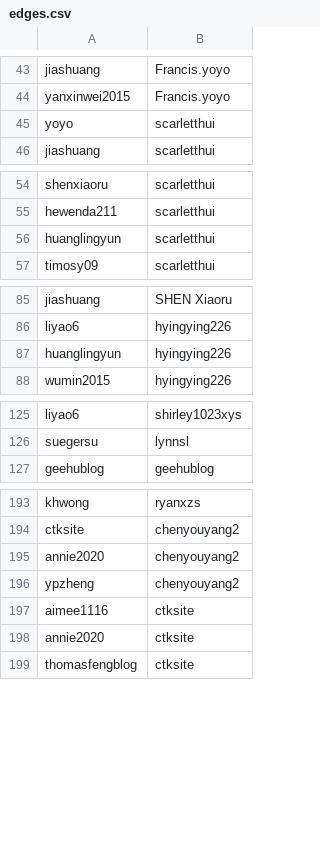
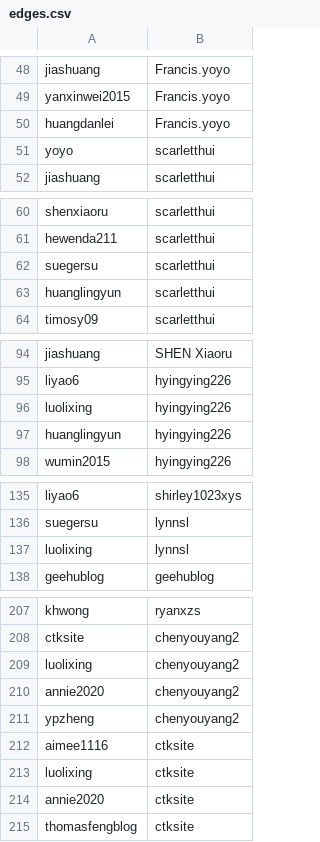
Before and after one commit to tidetam/SocialBlog, a CSV file: edges.csv, drawn as a sheet; only a part is shown, gaps mark what is left out; the diff covers the shown part only.

```diff
--- a/edges.csv
+++ b/edges.csv
@@ -44,2 +49,3 @@ jiashuang,Francis.yoyo
 yanxinwei2015,Francis.yoyo
+huangdanlei,Francis.yoyo
 yoyo,scarletthui
@@ -55,2 +61,3 @@ shenxiaoru,scarletthui
 hewenda211,scarletthui
+suegersu,scarletthui
 huanglingyun,scarletthui
@@ -86,2 +95,3 @@ jiashuang,SHEN Xiaoru
 liyao6,hyingying226
+luolixing,hyingying226
 huanglingyun,hyingying226
@@ -126,2 +136,3 @@ liyao6,shirley1023xys
 suegersu,lynnsl
+luolixing,lynnsl
 geehublog,geehublog
@@ -194,2 +208,3 @@ khwong,ryanxzs
 ctksite,chenyouyang2
+luolixing,chenyouyang2
 annie2020,chenyouyang2
@@ -197,2 +212,3 @@ ypzheng,chenyouyang2
 aimee1116,ctksite
+luolixing,ctksite
 annie2020,ctksite
```
Also changed, not shown: 16 added rows elsewhere in this file, 6 other files.
